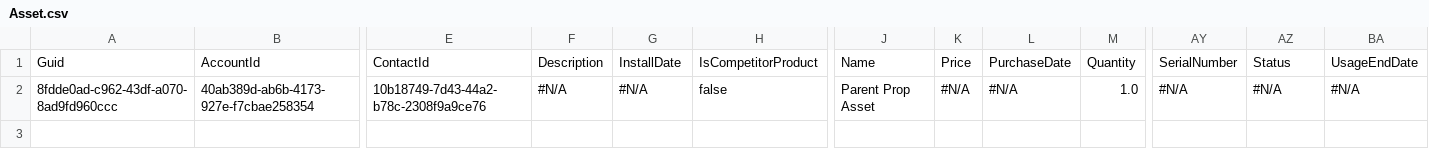
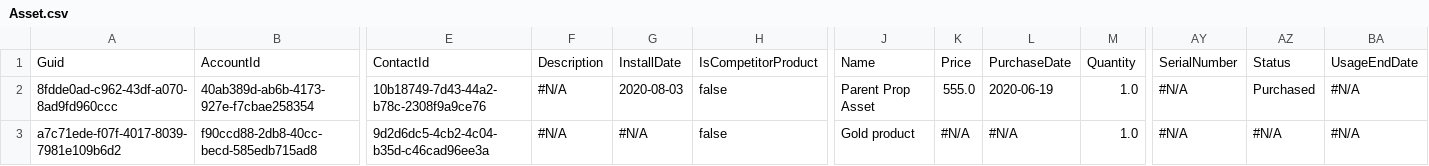
Before and after one commit to Prodlymoover/CPQTest16, a CSV file: Asset.csv, drawn as a sheet; only a part is shown, gaps mark what is left out; rows hold the shown columns only; the diff names each change by its address in the sheet, - before the commit and + after, or states it on an @@ line.

```diff
--- a/Asset.csv
+++ b/Asset.csv
-G2: #N/A
+G2: 2020-08-03
-K2: #N/A
+K2: 555.0
-L2: #N/A
+L2: 2020-06-19
-AZ2: #N/A
+AZ2: Purchased
+row 3: a7c71ede-f07f-4017-8039-7981e109b6d2 | f90ccd88-2db8-40cc-becd-585edb715ad8 | 9d2d6dc5-4cb2-4c04-b35d-c46cad96ee3a | #N/A | #N/A | false | Gold product | #N/A | #N/A | 1.0 | #N/A | #N/A | #N/A
```
Also changed, not shown: Account.csv, Contact.csv, 1 other file.
